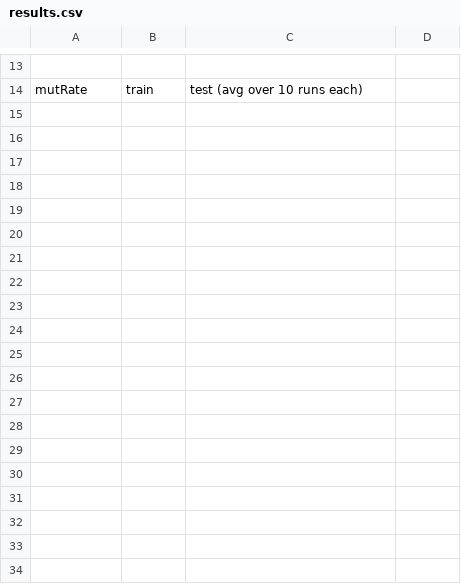
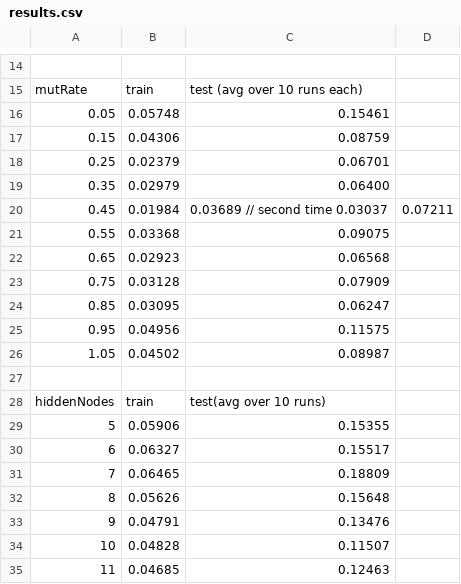
Before and after one commit to belvederef/SET10107-Computational-Intelligence-CW, a CSV file: results/results.csv, drawn as a sheet; only a part is shown, gaps mark what is left out; the diff covers the shown part only; the diff names each change by its address in the sheet, - before the commit and + after, or states it on an @@ line.

Commit message:
Added results for hidden nodes 2

```diff
--- a/results/results.csv
+++ b/results/results.csv
+row 16: 0.05 | 0.05748 | 0.15461
+row 17: 0.15 | 0.04306 | 0.08759
+row 18: 0.25 | 0.02379 | 0.06701
+row 19: 0.35 | 0.02979 | 0.06400
+row 20: 0.45 | 0.01984 | 0.03689 // second time 0.03037 | 0.07211
+row 21: 0.55 | 0.03368 | 0.09075
+row 22: 0.65 | 0.02923 | 0.06568
+row 23: 0.75 | 0.03128 | 0.07909
+row 24: 0.85 | 0.03095 | 0.06247
+row 25: 0.95 | 0.04956 | 0.11575
+row 26: 1.05 | 0.04502 | 0.08987
+row 27: (empty)
+row 28: hiddenNodes | train | test(avg over 10 runs)
+row 29: 5 | 0.05906 | 0.15355
+row 30: 6 | 0.06327 | 0.15517
+row 31: 7 | 0.06465 | 0.18809
+row 32: 8 | 0.05626 | 0.15648
+row 33: 9 | 0.04791 | 0.13476
+row 34: 10 | 0.04828 | 0.11507
+row 35: 11 | 0.04685 | 0.12463
```
Also changed, not shown: 12 added rows elsewhere in this file, 4 other files.
